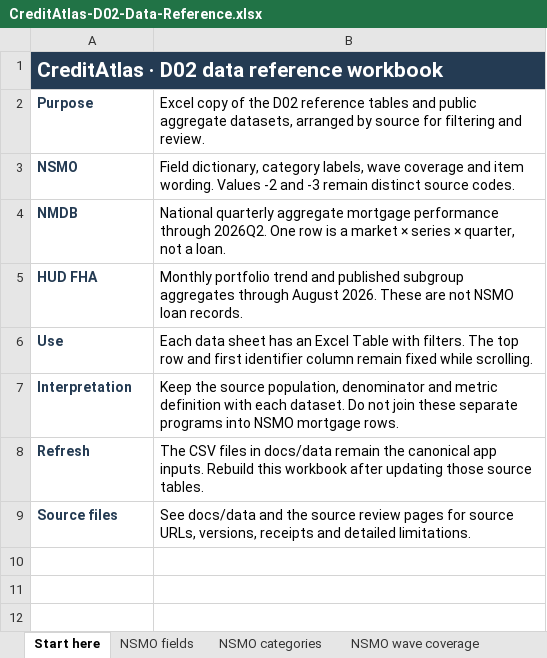
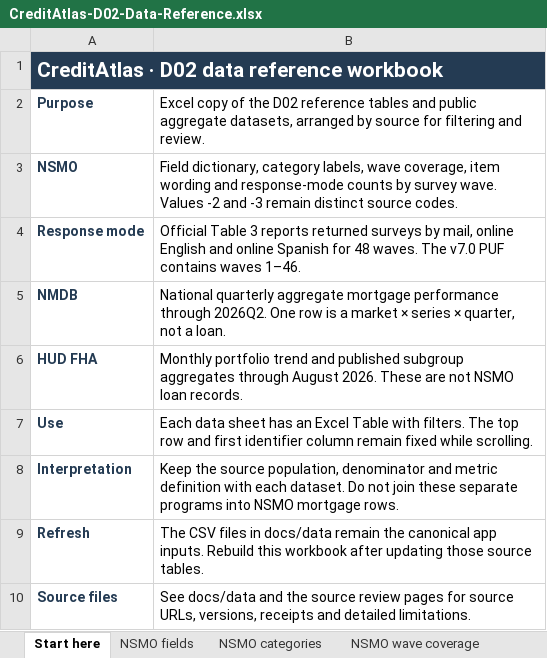
Before and after one commit to susayold/credit-atlas, an Excel workbook: apps/excel/templates/CreditAtlas-D02-Data-Reference.xlsx, sheet Start here, drawn as a sheet; values as stored, in another font and other column widths than the file's, no borders; the diff names each change by its address in the sheet, - before the commit and + after, or states it on an @@ line.

Commit message:
Expand D02 Excel reference with NSMO survey returns

```diff
--- a/apps/excel/templates/CreditAtlas-D02-Data-Reference.xlsx (sheet Start here)
+++ b/apps/excel/templates/CreditAtlas-D02-Data-Reference.xlsx (sheet Start here)
-B3: …labels, wave coverage and item wording. Values -2…
+B3: …labels, wave coverage, item wording and response-mode counts by survey wave. Values -2…
+row 4: Response mode | Official Table 3 reports returned surveys by mail, online English and online Spanish for 48 waves. The v7.0 PUF contains waves 1–46.
```
Also changed, not shown: other sheet tabs, 9 other files.
